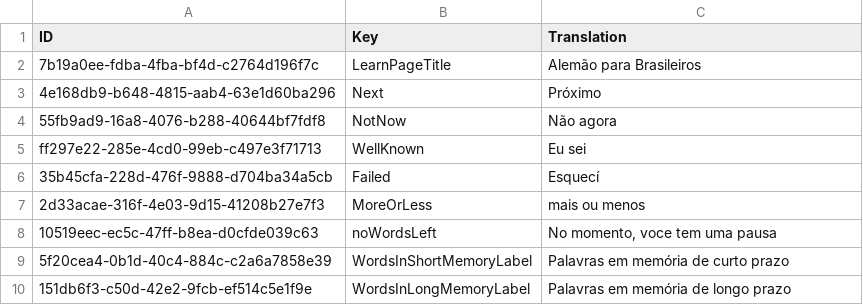
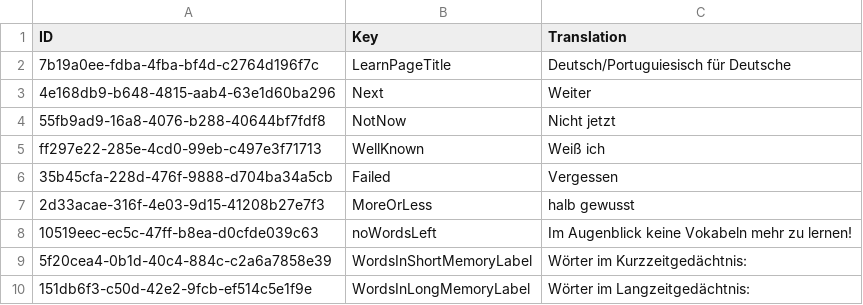
Before and after one commit to Tommmi/BrainDownload, a CSV file: Brain/Brain/Labels.csv, drawn as a sheet.

```diff
--- a/Brain/Brain/Labels.csv
+++ b/Brain/Brain/Labels.csv
@@ -1,10 +1,10 @@
 ID;Key;Translation
-7b19a0ee-fdba-4fba-bf4d-c2764d196f7c;LearnPageTitle;Alemão para Brasileiros
-4e168db9-b648-4815-aab4-63e1d60ba296;Next;Próximo
-55fb9ad9-16a8-4076-b288-40644bf7fdf8;NotNow;Não agora
-ff297e22-285e-4cd0-99eb-c497e3f71713;WellKnown;Eu sei
-35b45cfa-228d-476f-9888-d704ba34a5cb;Failed;Esquecí
-2d33acae-316f-4e03-9d15-41208b27e7f3;MoreOrLess;mais ou menos
-10519eec-ec5c-47ff-b8ea-d0cfde039c63;noWordsLeft;No momento, voce tem uma pausa
-5f20cea4-0b1d-40c4-884c-c2a6a7858e39;WordsInShortMemoryLabel;Palavras em memória de curto prazo
-151db6f3-c50d-42e2-9fcb-ef514c5e1f9e;WordsInLongMemoryLabel;Palavras em memória de longo prazo
+7b19a0ee-fdba-4fba-bf4d-c2764d196f7c;LearnPageTitle;Deutsch/Portuguiesisch für Deutsche
+4e168db9-b648-4815-aab4-63e1d60ba296;Next;Weiter
+55fb9ad9-16a8-4076-b288-40644bf7fdf8;NotNow;Nicht jetzt
+ff297e22-285e-4cd0-99eb-c497e3f71713;WellKnown;Weiß ich
+35b45cfa-228d-476f-9888-d704ba34a5cb;Failed;Vergessen
+2d33acae-316f-4e03-9d15-41208b27e7f3;MoreOrLess;halb gewusst
+10519eec-ec5c-47ff-b8ea-d0cfde039c63;noWordsLeft;Im Augenblick keine Vokabeln mehr zu lernen!
+5f20cea4-0b1d-40c4-884c-c2a6a7858e39;WordsInShortMemoryLabel;Wörter im Kurzzeitgedächtnis:
+151db6f3-c50d-42e2-9fcb-ef514c5e1f9e;WordsInLongMemoryLabel;Wörter im Langzeitgedächtnis:
```
Also changed, not shown: 6 other files.
